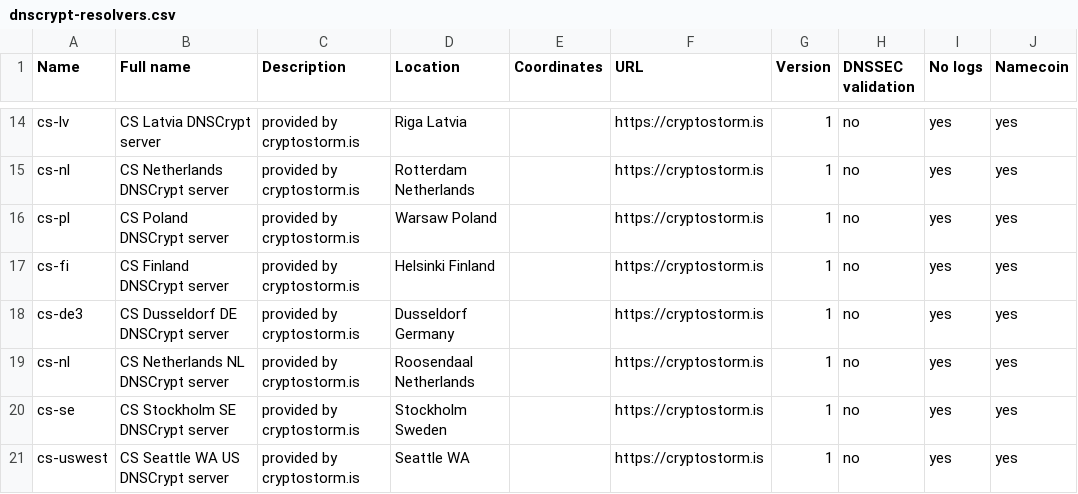
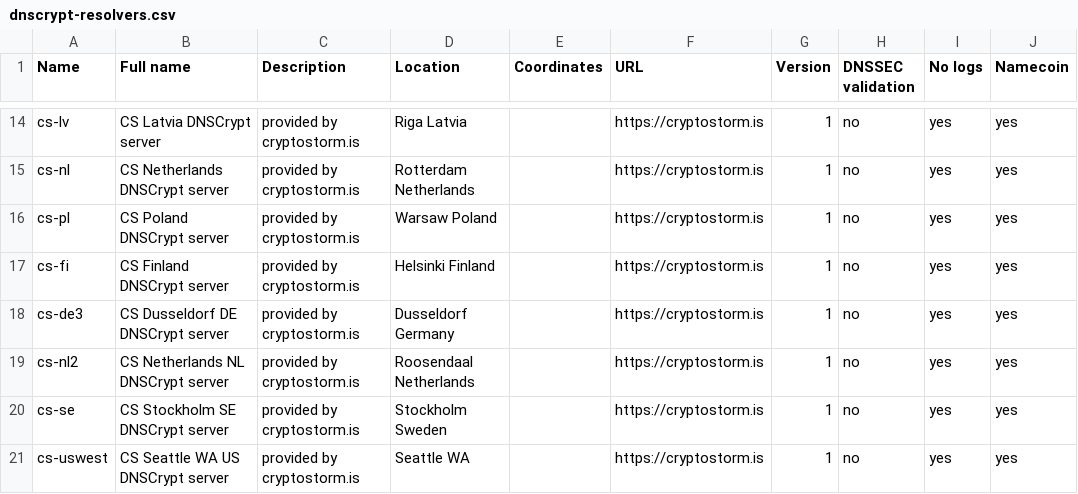
Before and after one commit to cryptostorm/cstorm_deepDNS, a CSV file: dnscrypt-resolvers.csv, drawn as a sheet; only a part is shown, gaps mark what is left out; the diff names each change by its address in the sheet, - before the commit and + after, or states it on an @@ line.

Commit message:
Update dnscrypt-resolvers.csv

```diff
--- a/dnscrypt-resolvers.csv
+++ b/dnscrypt-resolvers.csv
-A19 (Name): cs-nl
+A19 (Name): cs-nl2
```
